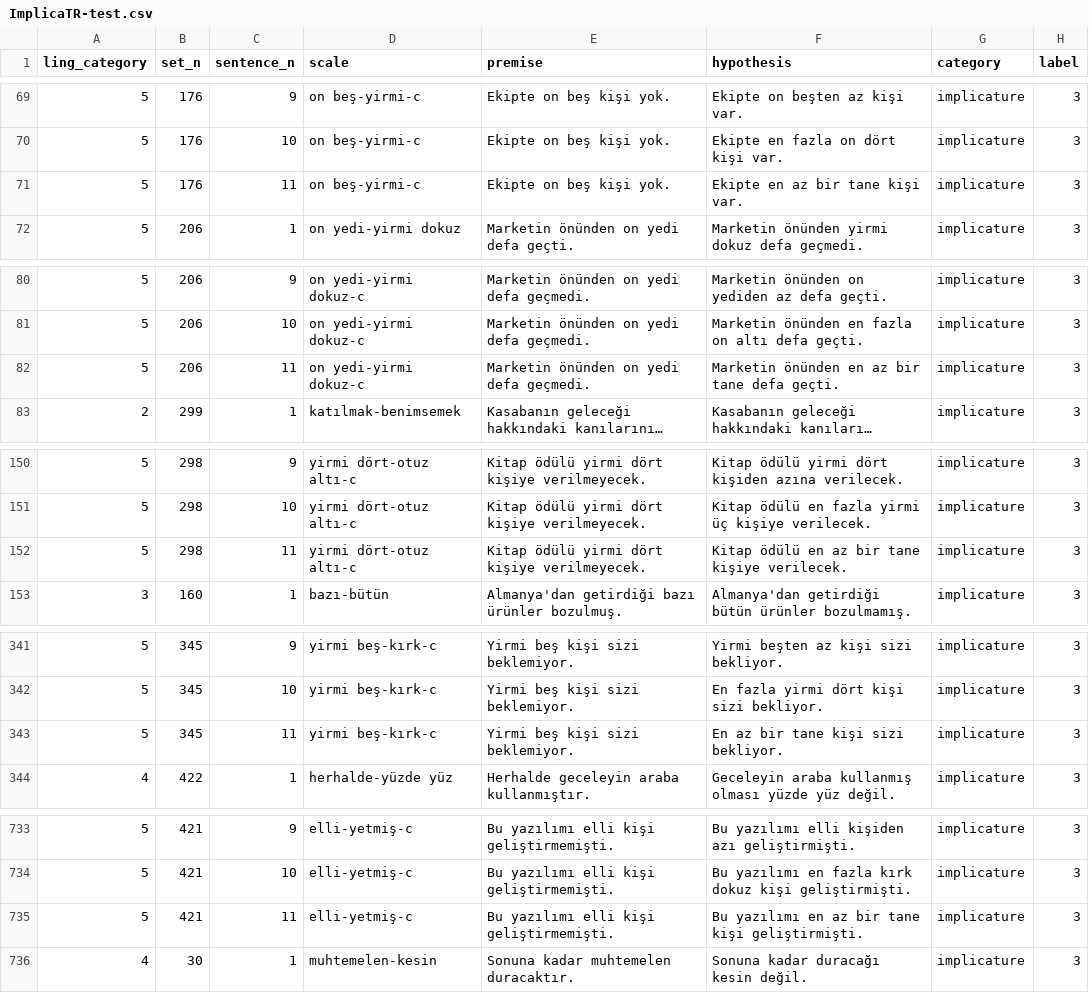
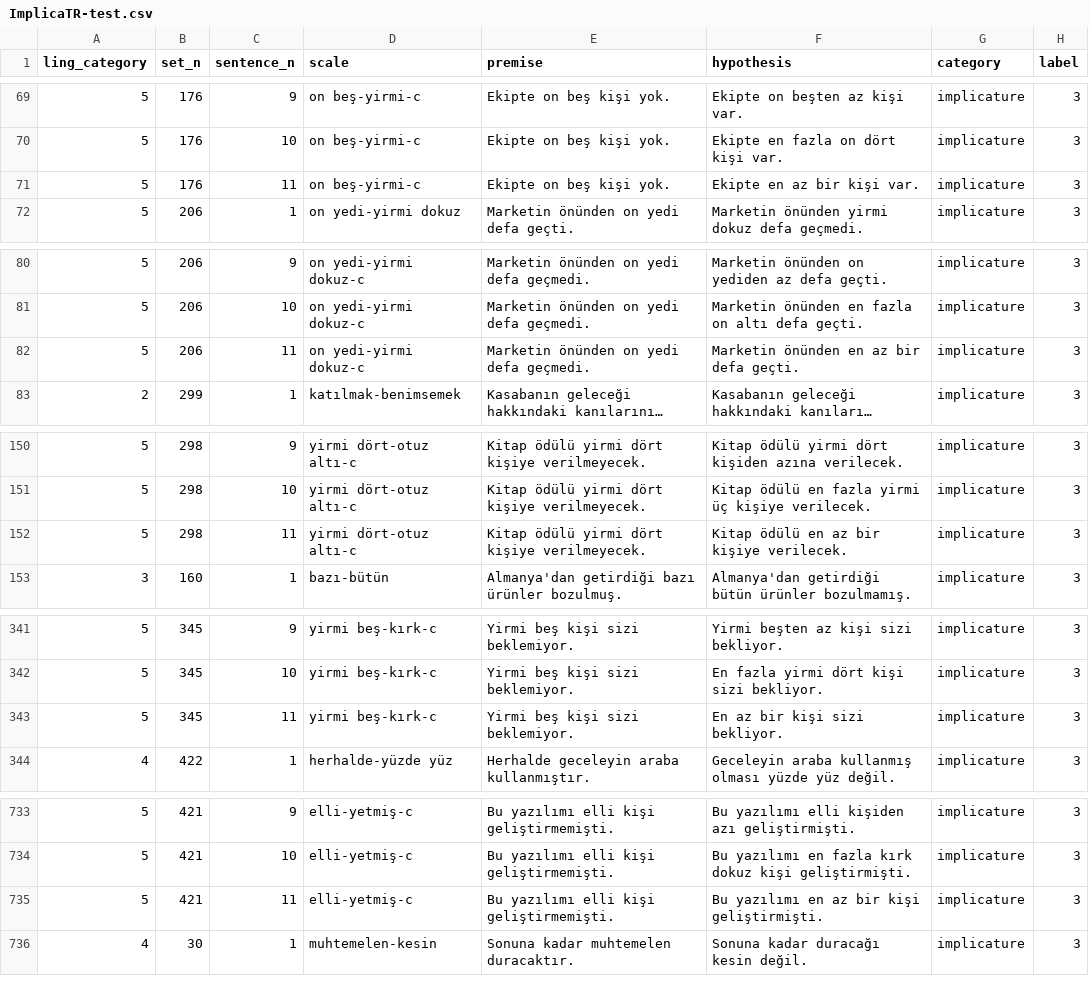
Before and after one commit to kursathalat/ImplicaTR, a CSV file: ImplicaTR/tr/ImplicaTR-test.csv, drawn as a sheet; only a part is shown, gaps mark what is left out; long unchanged cells end in …; the diff covers the shown part only; the diff names each change by its address in the sheet, - before the commit and + after, or states it on an @@ line.

```diff
--- a/ImplicaTR/tr/ImplicaTR-test.csv
+++ b/ImplicaTR/tr/ImplicaTR-test.csv
-F71 (hypothesis): Ekipte en az bir tane kişi var.
+F71 (hypothesis): Ekipte en az bir kişi var.
-F82 (hypothesis): Marketin önünden en az bir tane defa geçti.
+F82 (hypothesis): Marketin önünden en az bir defa geçti.
-F152 (hypothesis): Kitap ödülü en az bir tane kişiye verilecek.
+F152 (hypothesis): Kitap ödülü en az bir kişiye verilecek.
-F343 (hypothesis): En az bir tane kişi sizi bekliyor.
+F343 (hypothesis): En az bir kişi sizi bekliyor.
-F735 (hypothesis): Bu yazılımı en az bir tane kişi geliştirmişti.
+F735 (hypothesis): Bu yazılımı en az bir kişi geliştirmişti.
```
Also changed, not shown: 13 edited cells elsewhere in this file, ImplicaTR/tr/ImplicaTR-val.csv, 1 other file.
